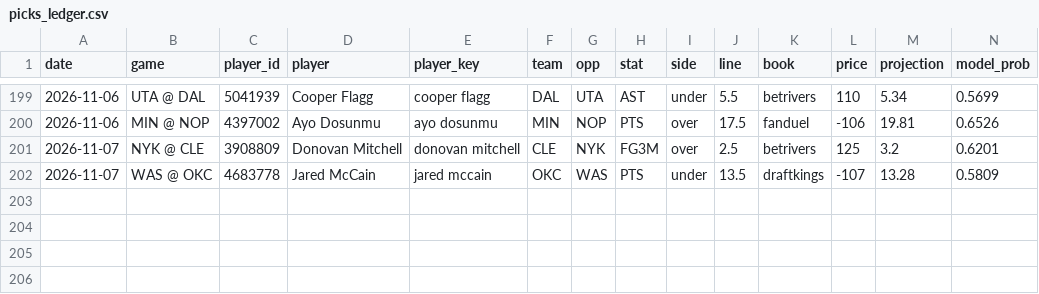
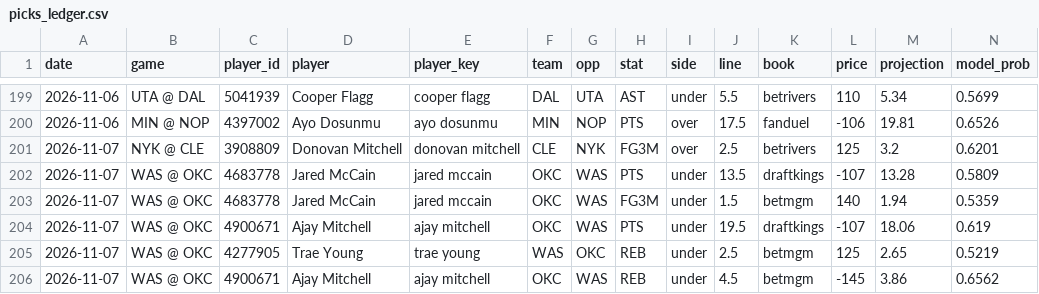
Before and after one commit to KyShiesty919/NBA-Props, a CSV file: data/picks_ledger.csv, drawn as a sheet; only a part is shown, gaps mark what is left out; rows hold the shown columns only; the diff names each change by its address in the sheet, - before the commit and + after, or states it on an @@ line.

```diff
--- a/data/picks_ledger.csv
+++ b/data/picks_ledger.csv
+row 203: 2026-11-07 | WAS @ OKC | 4683778 | Jared McCain | jared mccain | OKC | WAS | FG3M | under | 1.5 | betmgm | 140 | 1.94 | 0.5359
+row 204: 2026-11-07 | WAS @ OKC | 4900671 | Ajay Mitchell | ajay mitchell | OKC | WAS | PTS | under | 19.5 | draftkings | -107 | 18.06 | 0.619
+row 205: 2026-11-07 | WAS @ OKC | 4277905 | Trae Young | trae young | WAS | OKC | REB | under | 2.5 | betmgm | 125 | 2.65 | 0.5219
+row 206: 2026-11-07 | WAS @ OKC | 4900671 | Ajay Mitchell | ajay mitchell | OKC | WAS | REB | under | 4.5 | betmgm | -145 | 3.86 | 0.6562
```
Also changed, not shown: data/gamelogs_2026-27.csv, data/injuries_latest.csv, 2 other files.
